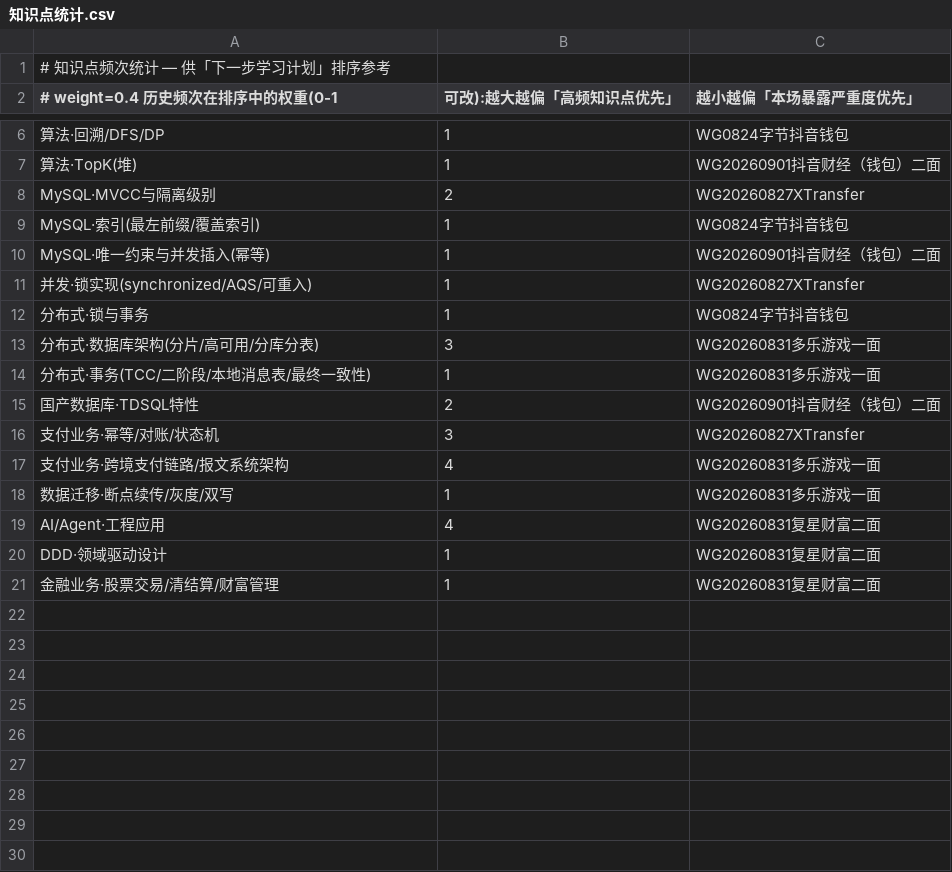
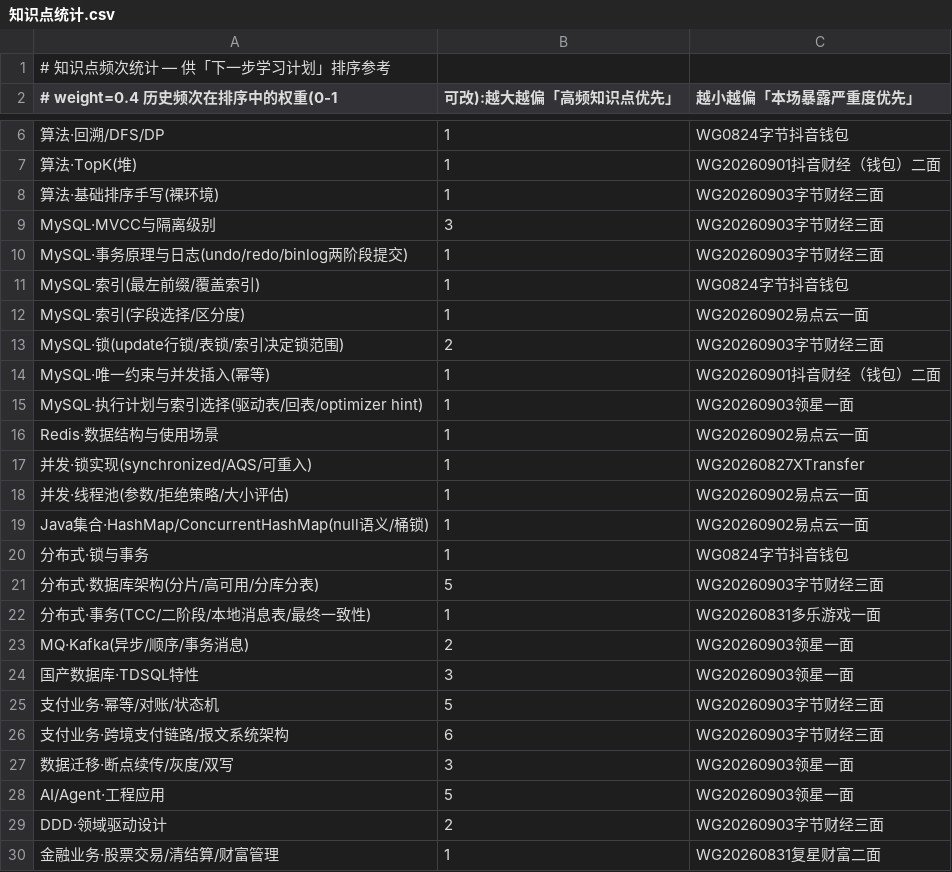
Before and after one commit to wysjwxm/interview-review, a CSV file: 知识点统计.csv, drawn as a sheet; only a part is shown, gaps mark what is left out.

```diff
--- a/知识点统计.csv
+++ b/知识点统计.csv
@@ -7,15 +7,24 @@
 算法·TopK(堆),1,WG20260901抖音财经（钱包）二面
-MySQL·MVCC与隔离级别,2,WG20260827XTransfer
+算法·基础排序手写(裸环境),1,WG20260903字节财经三面
+MySQL·MVCC与隔离级别,3,WG20260903字节财经三面
+MySQL·事务原理与日志(undo/redo/binlog两阶段提交),1,WG20260903字节财经三面
 MySQL·索引(最左前缀/覆盖索引),1,WG0824字节抖音钱包
+MySQL·索引(字段选择/区分度),1,WG20260902易点云一面
+MySQL·锁(update行锁/表锁/索引决定锁范围),2,WG20260903字节财经三面
 MySQL·唯一约束与并发插入(幂等),1,WG20260901抖音财经（钱包）二面
+MySQL·执行计划与索引选择(驱动表/回表/optimizer hint),1,WG20260903领星一面
+Redis·数据结构与使用场景,1,WG20260902易点云一面
 并发·锁实现(synchronized/AQS/可重入),1,WG20260827XTransfer
+并发·线程池(参数/拒绝策略/大小评估),1,WG20260902易点云一面
+Java集合·HashMap/ConcurrentHashMap(null语义/桶锁),1,WG20260902易点云一面
 分布式·锁与事务,1,WG0824字节抖音钱包
-分布式·数据库架构(分片/高可用/分库分表),3,WG20260831多乐游戏一面
+分布式·数据库架构(分片/高可用/分库分表),5,WG20260903字节财经三面
 分布式·事务(TCC/二阶段/本地消息表/最终一致性),1,WG20260831多乐游戏一面
-国产数据库·TDSQL特性,2,WG20260901抖音财经（钱包）二面
-支付业务·幂等/对账/状态机,3,WG20260827XTransfer
-支付业务·跨境支付链路/报文系统架构,4,WG20260831多乐游戏一面
-数据迁移·断点续传/灰度/双写,1,WG20260831多乐游戏一面
-AI/Agent·工程应用,4,WG20260831复星财富二面
-DDD·领域驱动设计,1,WG20260831复星财富二面
+MQ·Kafka(异步/顺序/事务消息),2,WG20260903领星一面
+国产数据库·TDSQL特性,3,WG20260903领星一面
+支付业务·幂等/对账/状态机,5,WG20260903字节财经三面
+支付业务·跨境支付链路/报文系统架构,6,WG20260903字节财经三面
+数据迁移·断点续传/灰度/双写,3,WG20260903领星一面
+AI/Agent·工程应用,5,WG20260903领星一面
+DDD·领域驱动设计,2,WG20260903字节财经三面
 金融业务·股票交易/清结算/财富管理,1,WG20260831复星财富二面
```
Also changed, not shown: 3 other files.
